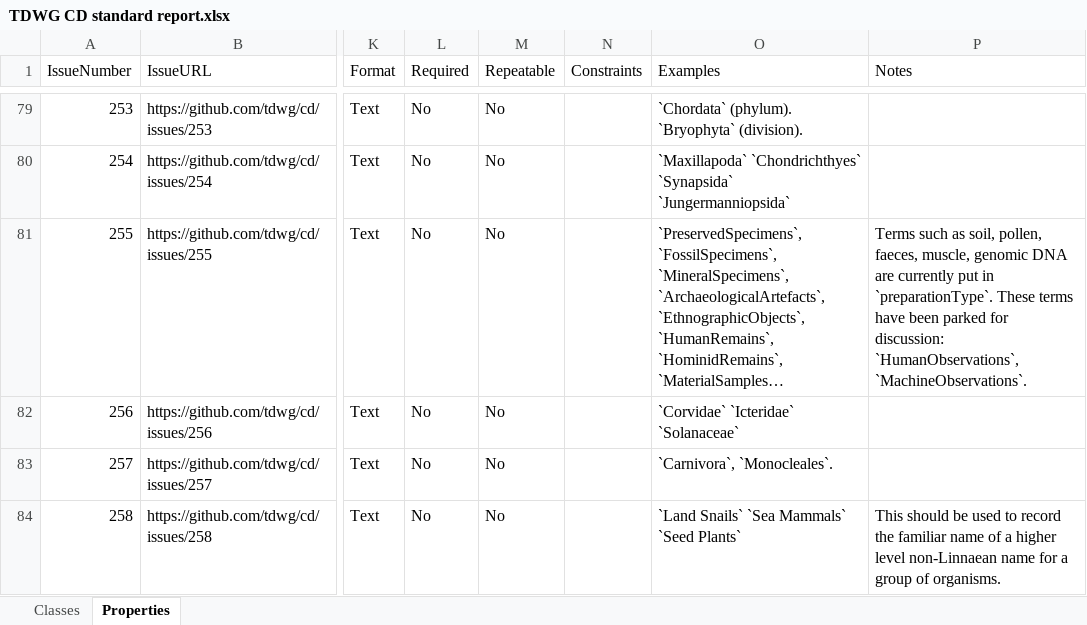
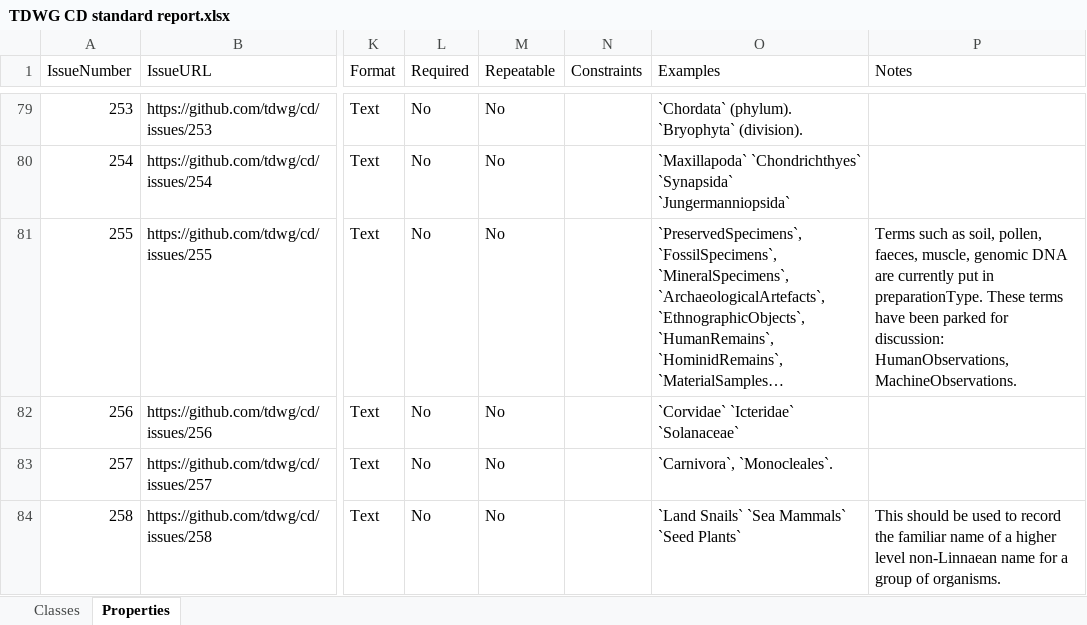
Before and after one commit to tdwg/cd, an Excel workbook: tools/TDWG CD standard report.xlsx, sheet Properties, drawn as a sheet; only a part is shown, gaps mark what is left out; long unchanged cells end in …; values as stored, in another font and other column widths than the file's, no borders; table styles not drawn; the diff covers the shown part only; the diff names each change by its address in the sheet, - before the commit and + after, or states it on an @@ line.

```diff
--- a/tools/TDWG CD standard report.xlsx (sheet Properties)
+++ b/tools/TDWG CD standard report.xlsx (sheet Properties)
-P81 (Notes): …put in `preparationType`. These terms have been parked for discussion: `HumanObservations`, `MachineObservations`.
+P81 (Notes): …put in preparationType. These terms have been parked for discussion: HumanObservations, MachineObservations.
```
Also changed, not shown: 1 added row and 61 edited cells elsewhere in this sheet, sheet Classes, tools/TDWG definition conversion.xlsx, 3 other files.
